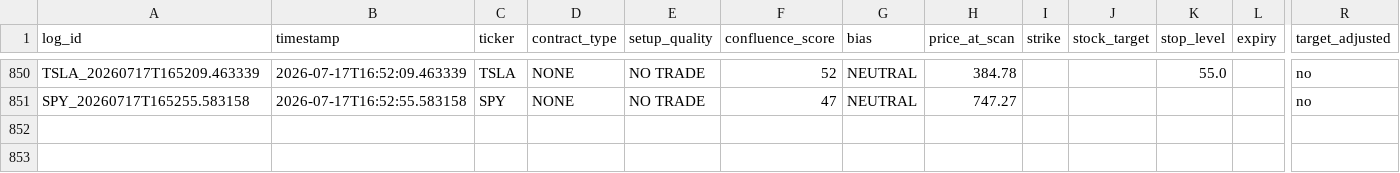
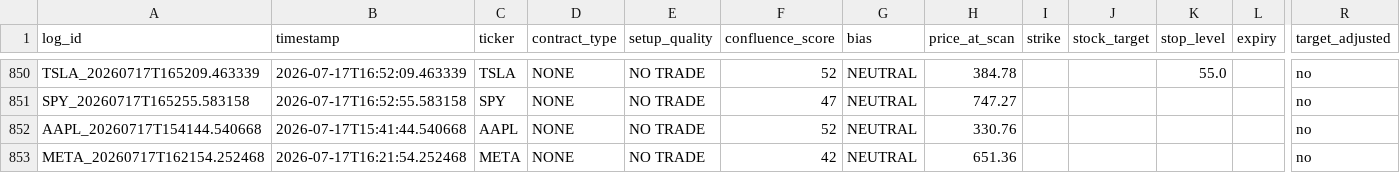
Before and after one commit to xel0irg/stock-ai-bot, a CSV file: backtest/signals_log.csv, drawn as a sheet; only a part is shown, gaps mark what is left out; rows hold the shown columns only; the diff names each change by its address in the sheet, - before the commit and + after, or states it on an @@ line.

Commit message:
chore: update backtest log + prescreener state [skip ci]

```diff
--- a/backtest/signals_log.csv
+++ b/backtest/signals_log.csv
+row 852: AAPL_20260717T154144.540668 | 2026-07-17T15:41:44.540668 | AAPL | NONE | NO TRADE | 52 | NEUTRAL | 330.76 |  |  |  |  | no
+row 853: META_20260717T162154.252468 | 2026-07-17T16:21:54.252468 | META | NONE | NO TRADE | 42 | NEUTRAL | 651.36 |  |  |  |  | no
```
Also changed, not shown: 1 other file.
